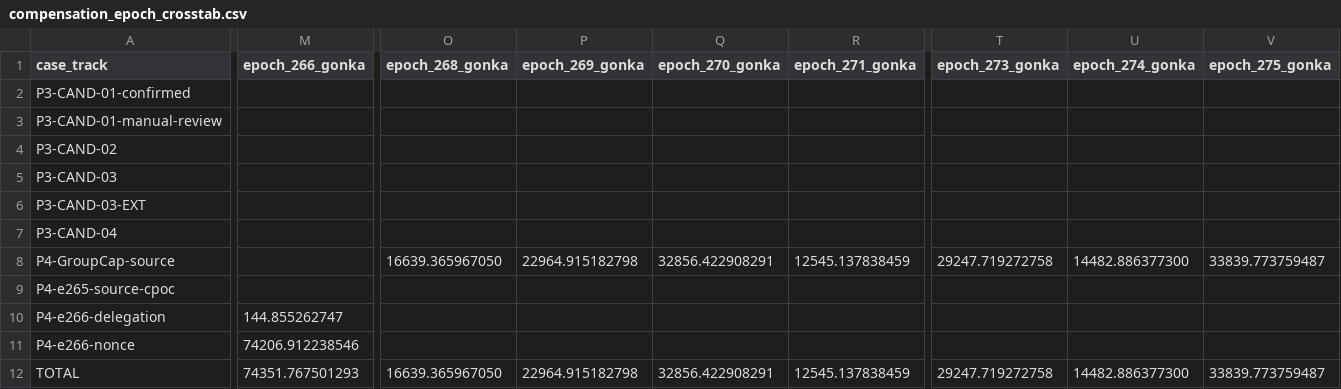
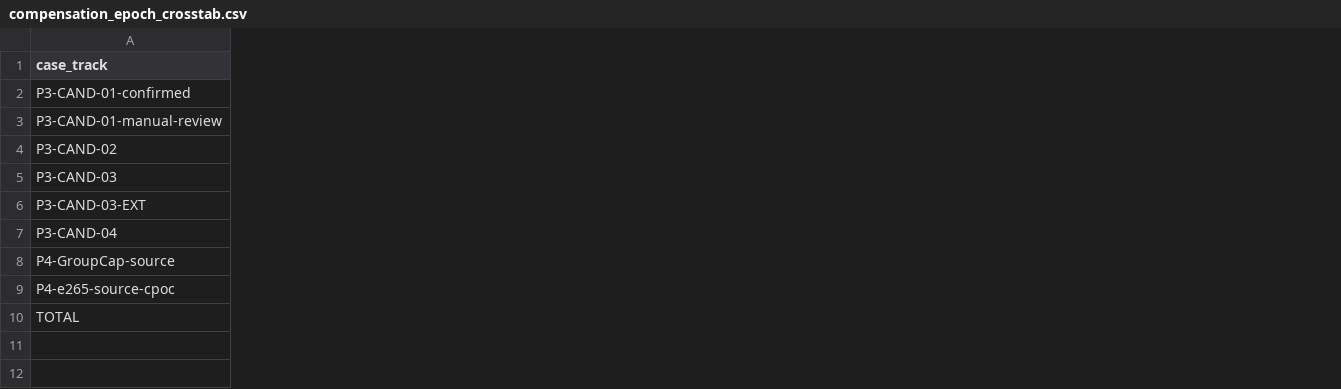
Before and after one commit to huxuxuya/GRC3, a CSV file: compensation_epoch_crosstab.csv, drawn as a sheet; only a part is shown, gaps mark what is left out; rows hold the shown columns only; the diff covers the shown part only; the diff names each change by its address in the sheet, - before the commit and + after, or states it on an @@ line.

```diff
--- a/compensation_epoch_crosstab.csv
+++ b/compensation_epoch_crosstab.csv
-column M (epoch_266_gonka), row 12: 74351.767501293
-column O (epoch_268_gonka), row 8: 16639.365967050; row 12: 16639.365967050
-column P (epoch_269_gonka), row 8: 22964.915182798; row 12: 22964.915182798
-column Q (epoch_270_gonka), row 8: 32856.422908291; row 12: 32856.422908291
-column R (epoch_271_gonka), row 8: 12545.137838459; row 12: 12545.137838459
-column T (epoch_273_gonka), row 8: 29247.719272758; row 12: 29247.719272758
-column U (epoch_274_gonka), row 8: 14482.886377300; row 12: 14482.886377300
-column V (epoch_275_gonka), row 8: 33839.773759487; row 12: 33839.773759487
-row 10: P4-e266-delegation | 144.855262747
-row 11: P4-e266-nonce | 74206.912238546
```
Also changed, not shown: 15 edited cells elsewhere in this file, compensation_address_case_crosstab.csv, 5 other files.
